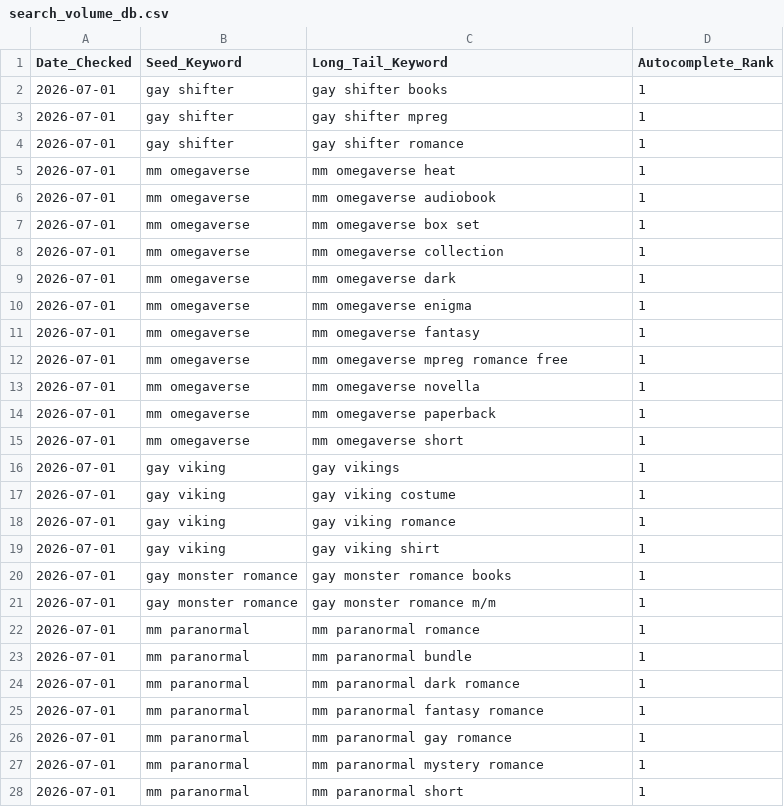
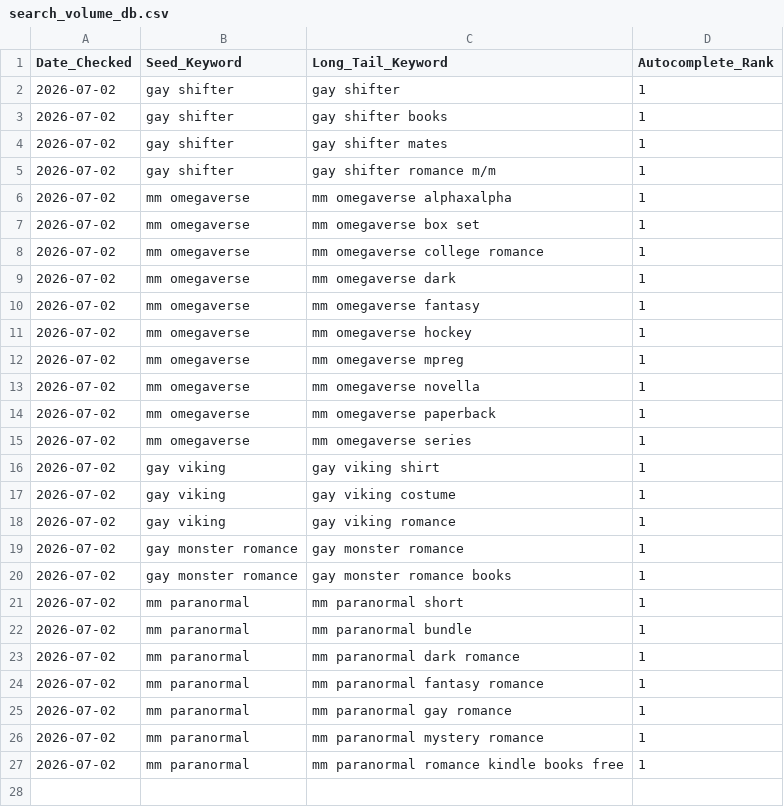
Before and after one commit to Detectiveyee/kdp-backend-data, a CSV file: search_volume_db.csv, drawn as a sheet.

Commit message:
Updated Keyword Search Volume: Thu Jul  2 02:58:43 UTC 2026

```diff
--- a/search_volume_db.csv
+++ b/search_volume_db.csv
@@ -1,28 +1,27 @@
 Date_Checked,Seed_Keyword,Long_Tail_Keyword,Autocomplete_Rank
-2026-07-01,gay shifter,gay shifter books,1
-2026-07-01,gay shifter,gay shifter mpreg,1
-2026-07-01,gay shifter,gay shifter romance,1
-2026-07-01,mm omegaverse,mm omegaverse heat,1
-2026-07-01,mm omegaverse,mm omegaverse audiobook,1
-2026-07-01,mm omegaverse,mm omegaverse box set,1
-2026-07-01,mm omegaverse,mm omegaverse collection,1
-2026-07-01,mm omegaverse,mm omegaverse dark,1
-2026-07-01,mm omegaverse,mm omegaverse enigma,1
-2026-07-01,mm omegaverse,mm omegaverse fantasy,1
-2026-07-01,mm omegaverse,mm omegaverse mpreg romance free,1
-2026-07-01,mm omegaverse,mm omegaverse novella,1
-2026-07-01,mm omegaverse,mm omegaverse paperback,1
-2026-07-01,mm omegaverse,mm omegaverse short,1
-2026-07-01,gay viking,gay vikings,1
-2026-07-01,gay viking,gay viking costume,1
-2026-07-01,gay viking,gay viking romance,1
-2026-07-01,gay viking,gay viking shirt,1
-2026-07-01,gay monster romance,gay monster romance books,1
-2026-07-01,gay monster romance,gay monster romance m/m,1
-2026-07-01,mm paranormal,mm paranormal romance,1
-2026-07-01,mm paranormal,mm paranormal bundle,1
-2026-07-01,mm paranormal,mm paranormal dark romance,1
-2026-07-01,mm paranormal,mm paranormal fantasy romance,1
-2026-07-01,mm paranormal,mm paranormal gay romance,1
-2026-07-01,mm paranormal,mm paranormal mystery romance,1
-2026-07-01,mm paranormal,mm paranormal short,1
+2026-07-02,gay shifter,gay shifter,1
+2026-07-02,gay shifter,gay shifter books,1
+2026-07-02,gay shifter,gay shifter mates,1
+2026-07-02,gay shifter,gay shifter romance m/m,1
+2026-07-02,mm omegaverse,mm omegaverse alphaxalpha,1
+2026-07-02,mm omegaverse,mm omegaverse box set,1
+2026-07-02,mm omegaverse,mm omegaverse college romance,1
+2026-07-02,mm omegaverse,mm omegaverse dark,1
+2026-07-02,mm omegaverse,mm omegaverse fantasy,1
+2026-07-02,mm omegaverse,mm omegaverse hockey,1
+2026-07-02,mm omegaverse,mm omegaverse mpreg,1
+2026-07-02,mm omegaverse,mm omegaverse novella,1
+2026-07-02,mm omegaverse,mm omegaverse paperback,1
+2026-07-02,mm omegaverse,mm omegaverse series,1
+2026-07-02,gay viking,gay viking shirt,1
+2026-07-02,gay viking,gay viking costume,1
+2026-07-02,gay viking,gay viking romance,1
+2026-07-02,gay monster romance,gay monster romance,1
+2026-07-02,gay monster romance,gay monster romance books,1
+2026-07-02,mm paranormal,mm paranormal short,1
+2026-07-02,mm paranormal,mm paranormal bundle,1
+2026-07-02,mm paranormal,mm paranormal dark romance,1
+2026-07-02,mm paranormal,mm paranormal fantasy romance,1
+2026-07-02,mm paranormal,mm paranormal gay romance,1
+2026-07-02,mm paranormal,mm paranormal mystery romance,1
+2026-07-02,mm paranormal,mm paranormal romance kindle books free,1
```
